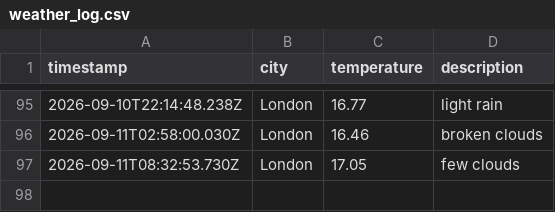
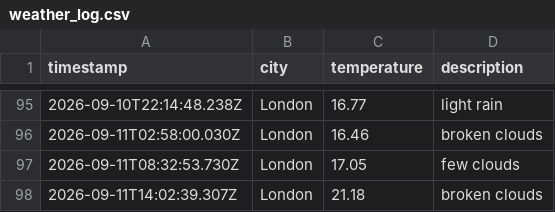
Before and after one commit to Rmorbey/weather-data-ops, a CSV file: data/weather_log.csv, drawn as a sheet; only a part is shown, gaps mark what is left out.

```diff
--- a/data/weather_log.csv
+++ b/data/weather_log.csv
@@ -97 +97,2 @@ timestamp,city,temperature,description
 2026-09-11T08:32:53.730Z,London,17.05,few clouds
+2026-09-11T14:02:39.307Z,London,21.18,broken clouds
```
Also changed, not shown: 1 other file.
